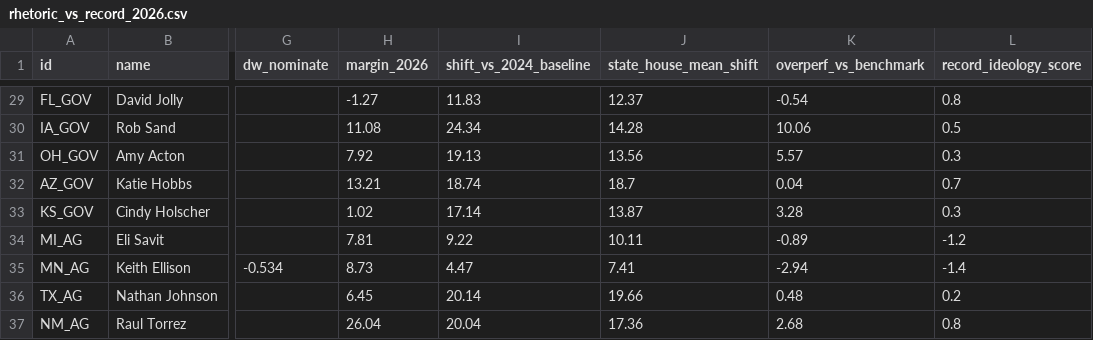
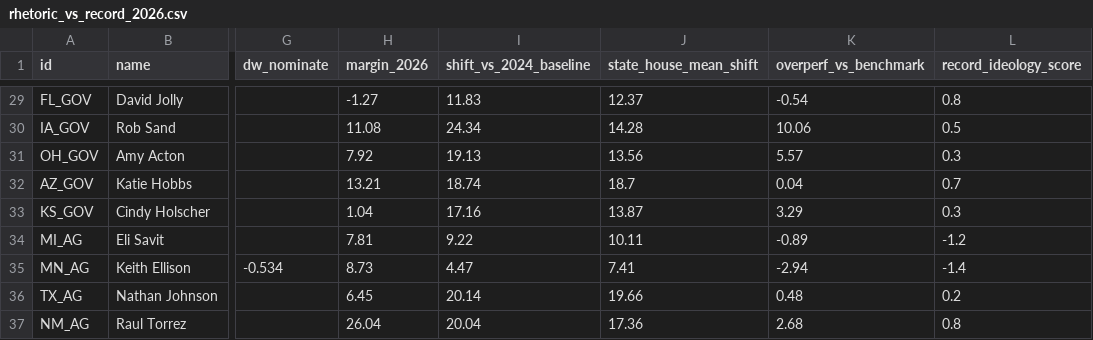
Before and after one commit to mike10010100/elections-2026, a CSV file: site_data/rhetoric_vs_record_2026.csv, drawn as a sheet; only a part is shown, gaps mark what is left out; the diff names each change by its address in the sheet, - before the commit and + after, or states it on an @@ line.

Commit message:
chore(data): auto-update live 2026 election results & analysis charts

```diff
--- a/site_data/rhetoric_vs_record_2026.csv
+++ b/site_data/rhetoric_vs_record_2026.csv
-H33 (margin_2026): 1.02
+H33 (margin_2026): 1.04
-I33 (shift_vs_2024_baseline): 17.14
+I33 (shift_vs_2024_baseline): 17.16
-K33 (overperf_vs_benchmark): 3.28
+K33 (overperf_vs_benchmark): 3.29
```
Also changed, not shown: 18 other files.
